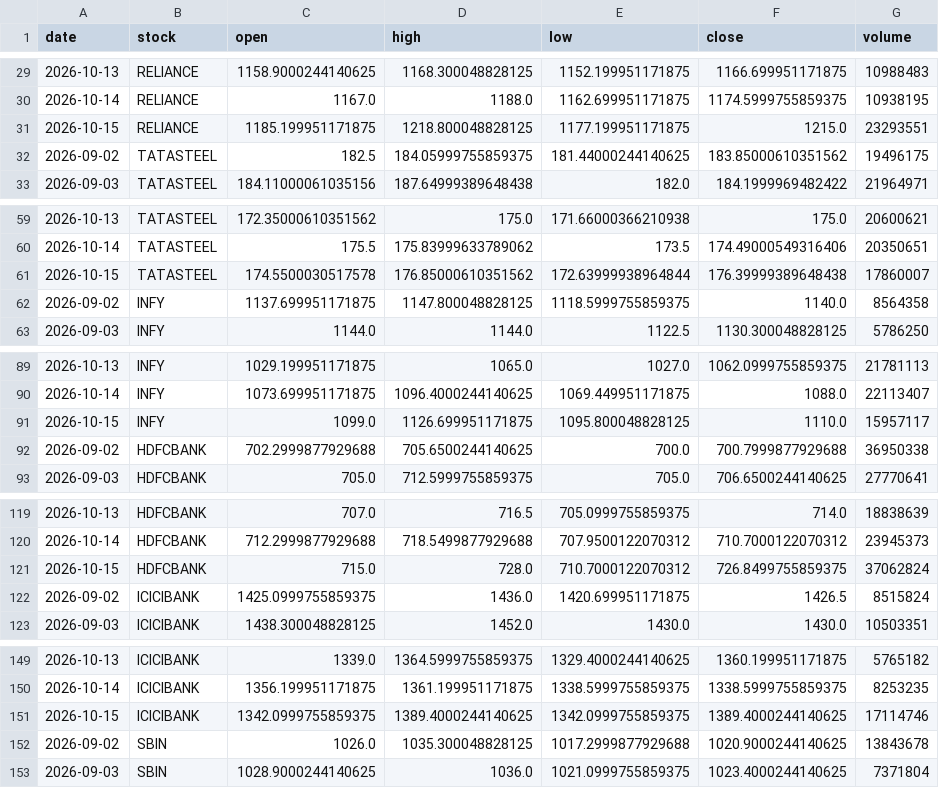
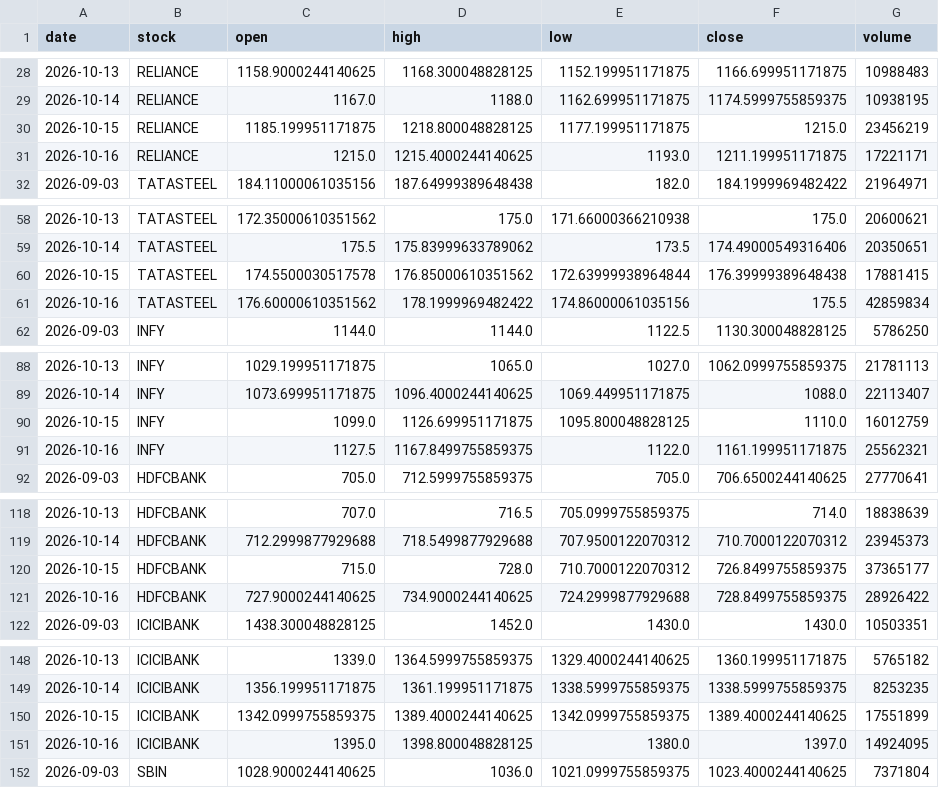
Before and after one commit to Aarthy-26/investment-analysis-website, a CSV file: data/daily_prices.csv, drawn as a sheet; only a part is shown, gaps mark what is left out; the diff covers the shown part only.

```diff
--- a/data/daily_prices.csv
+++ b/data/daily_prices.csv
@@ -30,4 +29,4 @@ date,stock,open,high,low,close,volume
 2026-10-14,RELIANCE,1167.0,1188.0,1162.699951171875,1174.5999755859375,10938195
-2026-10-15,RELIANCE,1185.199951171875,1218.800048828125,1177.199951171875,1215.0,23293551
-2026-09-02,TATASTEEL,182.5,184.05999755859375,181.44000244140625,183.85000610351562,19496175
+2026-10-15,RELIANCE,1185.199951171875,1218.800048828125,1177.199951171875,1215.0,23456219
+2026-10-16,RELIANCE,1215.0,1215.4000244140625,1193.0,1211.199951171875,17221171
 2026-09-03,TATASTEEL,184.11000061035156,187.64999389648438,182.0,184.1999969482422,21964971
@@ -60,4 +59,4 @@ date,stock,open,high,low,close,volume
 2026-10-14,TATASTEEL,175.5,175.83999633789062,173.5,174.49000549316406,20350651
-2026-10-15,TATASTEEL,174.5500030517578,176.85000610351562,172.63999938964844,176.39999389648438,17860007
-2026-09-02,INFY,1137.699951171875,1147.800048828125,1118.5999755859375,1140.0,8564358
+2026-10-15,TATASTEEL,174.5500030517578,176.85000610351562,172.63999938964844,176.39999389648438,17881415
+2026-10-16,TATASTEEL,176.60000610351562,178.1999969482422,174.86000061035156,175.5,42859834
 2026-09-03,INFY,1144.0,1144.0,1122.5,1130.300048828125,5786250
@@ -90,4 +89,4 @@ date,stock,open,high,low,close,volume
 2026-10-14,INFY,1073.699951171875,1096.4000244140625,1069.449951171875,1088.0,22113407
-2026-10-15,INFY,1099.0,1126.699951171875,1095.800048828125,1110.0,15957117
-2026-09-02,HDFCBANK,702.2999877929688,705.6500244140625,700.0,700.7999877929688,36950338
+2026-10-15,INFY,1099.0,1126.699951171875,1095.800048828125,1110.0,16012759
+2026-10-16,INFY,1127.5,1167.8499755859375,1122.0,1161.199951171875,25562321
 2026-09-03,HDFCBANK,705.0,712.5999755859375,705.0,706.6500244140625,27770641
@@ -120,4 +119,4 @@ date,stock,open,high,low,close,volume
 2026-10-14,HDFCBANK,712.2999877929688,718.5499877929688,707.9500122070312,710.7000122070312,23945373
-2026-10-15,HDFCBANK,715.0,728.0,710.7000122070312,726.8499755859375,37062824
-2026-09-02,ICICIBANK,1425.0999755859375,1436.0,1420.699951171875,1426.5,8515824
+2026-10-15,HDFCBANK,715.0,728.0,710.7000122070312,726.8499755859375,37365177
+2026-10-16,HDFCBANK,727.9000244140625,734.9000244140625,724.2999877929688,728.8499755859375,28926422
 2026-09-03,ICICIBANK,1438.300048828125,1452.0,1430.0,1430.0,10503351
@@ -150,4 +149,4 @@ date,stock,open,high,low,close,volume
 2026-10-14,ICICIBANK,1356.199951171875,1361.199951171875,1338.5999755859375,1338.5999755859375,8253235
-2026-10-15,ICICIBANK,1342.0999755859375,1389.4000244140625,1342.0999755859375,1389.4000244140625,17114746
-2026-09-02,SBIN,1026.0,1035.300048828125,1017.2999877929688,1020.9000244140625,13843678
+2026-10-15,ICICIBANK,1342.0999755859375,1389.4000244140625,1342.0999755859375,1389.4000244140625,17551899
+2026-10-16,ICICIBANK,1395.0,1398.800048828125,1380.0,1397.0,14924095
 2026-09-03,SBIN,1028.9000244140625,1036.0,1021.0999755859375,1023.4000244140625,7371804
```
Also changed, not shown: 3 added rows, 3 removed rows and 3 edited cells elsewhere in this file.
